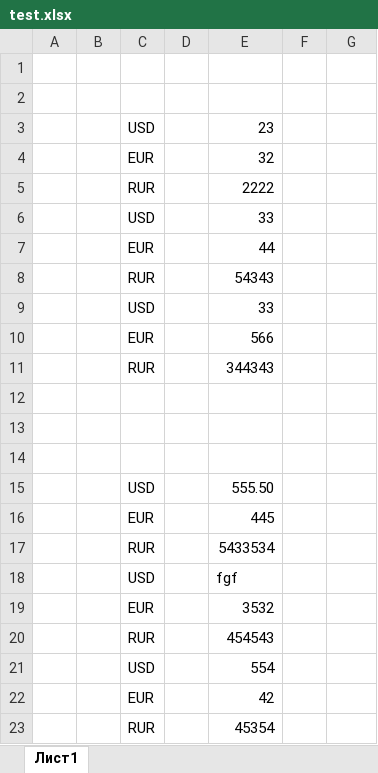
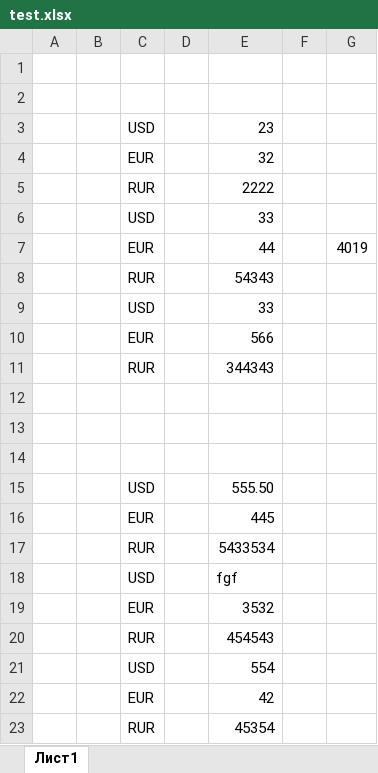
Before and after one commit to adaptiveo/exceltest, an Excel workbook: excel/test.xlsx, sheet Лист1, drawn as a sheet; values as stored, in another font and other column widths than the file's, no borders; the diff names each change by its address in the sheet, - before the commit and + after, or states it on an @@ line.

Commit message:
put some data to cell

```diff
--- a/excel/test.xlsx (sheet Лист1)
+++ b/excel/test.xlsx (sheet Лист1)
-G7: (empty)
+G7: 4019
```
Also changed, not shown: 1 other file.
